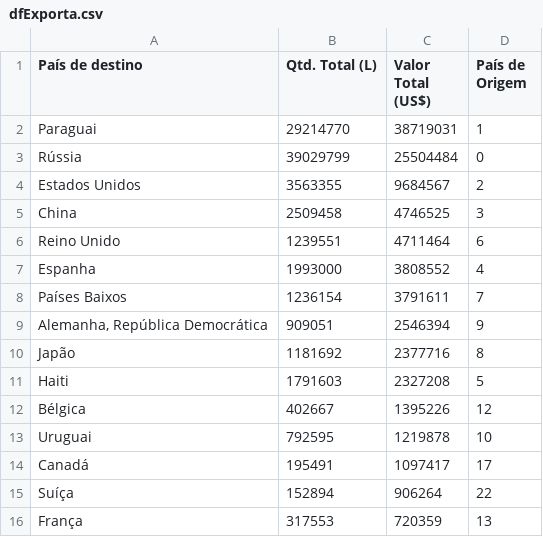
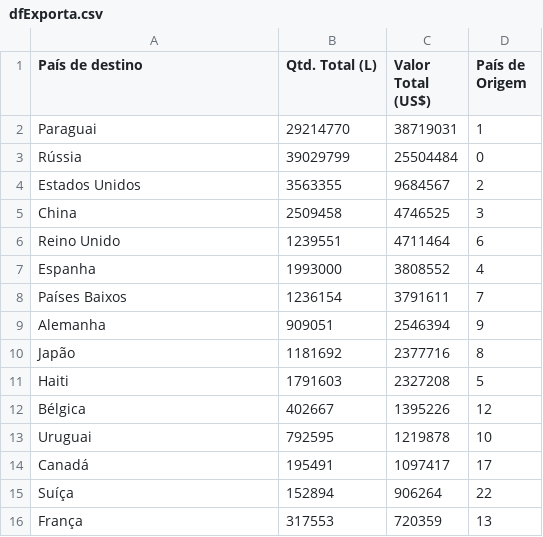
Before and after one commit to camimq/techChallenge_exporta_vinhos, a CSV file: bases/dfExporta.csv, drawn as a sheet; only a part is shown.

Commit message:
Update dfExporta.csv

```diff
--- a/bases/dfExporta.csv
+++ b/bases/dfExporta.csv
@@ -8,3 +8,3 @@ Espanha;1993000;3808552;4
 Países Baixos;1236154;3791611;7
-Alemanha, República Democrática;909051;2546394;9
+Alemanha;909051;2546394;9
 Japão;1181692;2377716;8
```
